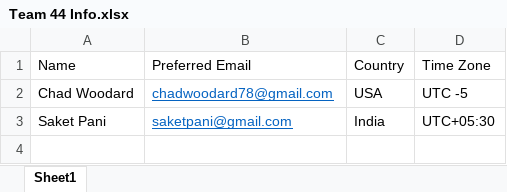
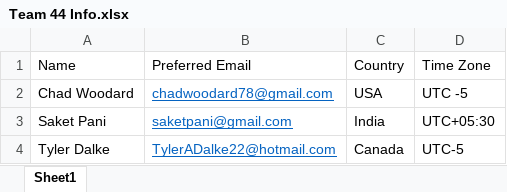
Before and after one commit to 31i0t/Project44, an Excel workbook: Team 44 Info.xlsx, sheet Sheet1, drawn as a sheet; values as stored, in another font and other column widths than the file's, no borders; the diff names each change by its address in the sheet, - before the commit and + after, or states it on an @@ line.

Commit message:
Updated Team Info to include my (Tyler) info.

```diff
--- a/Team 44 Info.xlsx (sheet Sheet1)
+++ b/Team 44 Info.xlsx (sheet Sheet1)
+row 4: Tyler Dalke | TylerADalke22@hotmail.com | Canada | UTC-5
```
